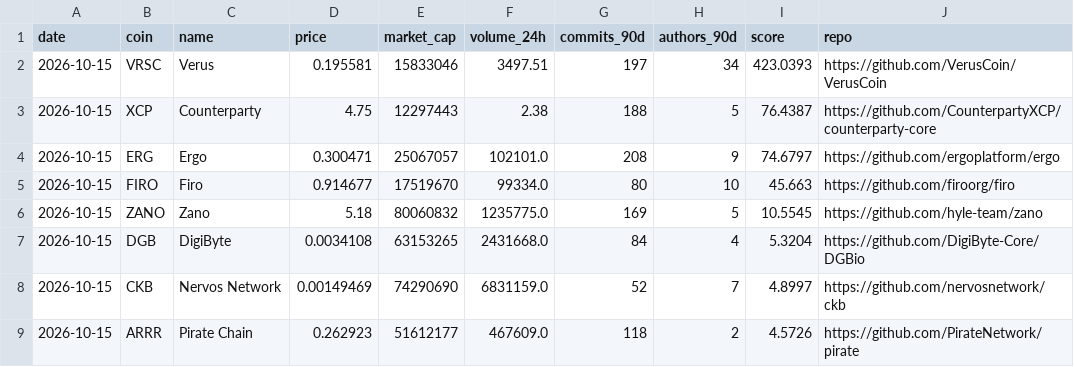
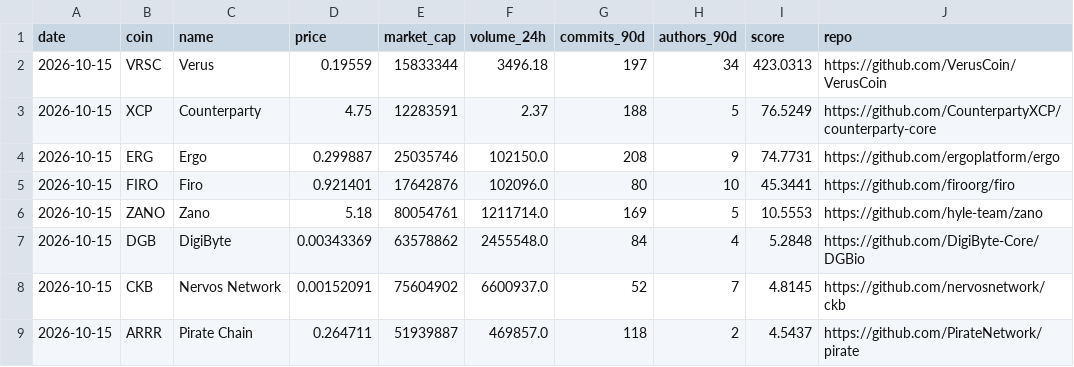
Before and after one commit to kaminiak8-cmd/crypto-pow-scanner, a CSV file: data/2026-10-15.csv, drawn as a sheet; only a part is shown; the diff covers the shown part only.

```diff
--- a/data/2026-10-15.csv
+++ b/data/2026-10-15.csv
@@ -1,9 +1,9 @@
 date,coin,name,price,market_cap,volume_24h,commits_90d,authors_90d,score,repo
-2026-10-15,VRSC,Verus,0.195581,15833046,3497.51,197,34,423.0393,https://github.com/VerusCoin/VerusCoin
-2026-10-15,XCP,Counterparty,4.75,12297443,2.38,188,5,76.4387,https://github.com/CounterpartyXCP/counterparty-core
-2026-10-15,ERG,Ergo,0.300471,25067057,102101.0,208,9,74.6797,https://github.com/ergoplatform/ergo
-2026-10-15,FIRO,Firo,0.914677,17519670,99334.0,80,10,45.663,https://github.com/firoorg/firo
-2026-10-15,ZANO,Zano,5.18,80060832,1235775.0,169,5,10.5545,https://github.com/hyle-team/zano
-2026-10-15,DGB,DigiByte,0.0034108,63153265,2431668.0,84,4,5.3204,https://github.com/DigiByte-Core/DGBio
-2026-10-15,CKB,Nervos Network,0.00149469,74290690,6831159.0,52,7,4.8997,https://github.com/nervosnetwork/ckb
-2026-10-15,ARRR,Pirate Chain,0.262923,51612177,467609.0,118,2,4.5726,https://github.com/PirateNetwork/pirate
+2026-10-15,VRSC,Verus,0.19559,15833344,3496.18,197,34,423.0313,https://github.com/VerusCoin/VerusCoin
+2026-10-15,XCP,Counterparty,4.75,12283591,2.37,188,5,76.5249,https://github.com/CounterpartyXCP/counterparty-core
+2026-10-15,ERG,Ergo,0.299887,25035746,102150.0,208,9,74.7731,https://github.com/ergoplatform/ergo
+2026-10-15,FIRO,Firo,0.921401,17642876,102096.0,80,10,45.3441,https://github.com/firoorg/firo
+2026-10-15,ZANO,Zano,5.18,80054761,1211714.0,169,5,10.5553,https://github.com/hyle-team/zano
+2026-10-15,DGB,DigiByte,0.00343369,63578862,2455548.0,84,4,5.2848,https://github.com/DigiByte-Core/DGBio
+2026-10-15,CKB,Nervos Network,0.00152091,75604902,6600937.0,52,7,4.8145,https://github.com/nervosnetwork/ckb
+2026-10-15,ARRR,Pirate Chain,0.264711,51939887,469857.0,118,2,4.5437,https://github.com/PirateNetwork/pirate
```
Also changed, not shown: 58 edited cells elsewhere in this file, data/new_projects-2026-10-15.csv, 2 other files.
